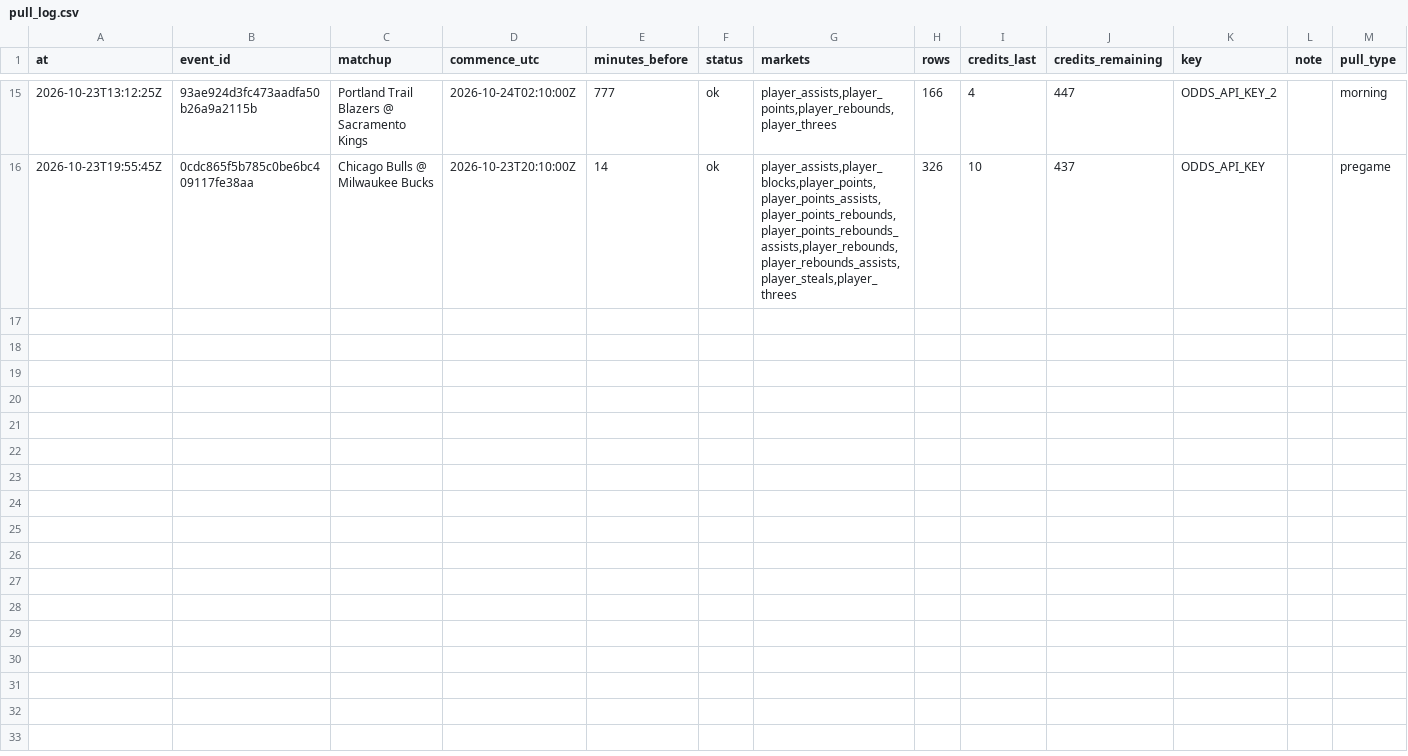
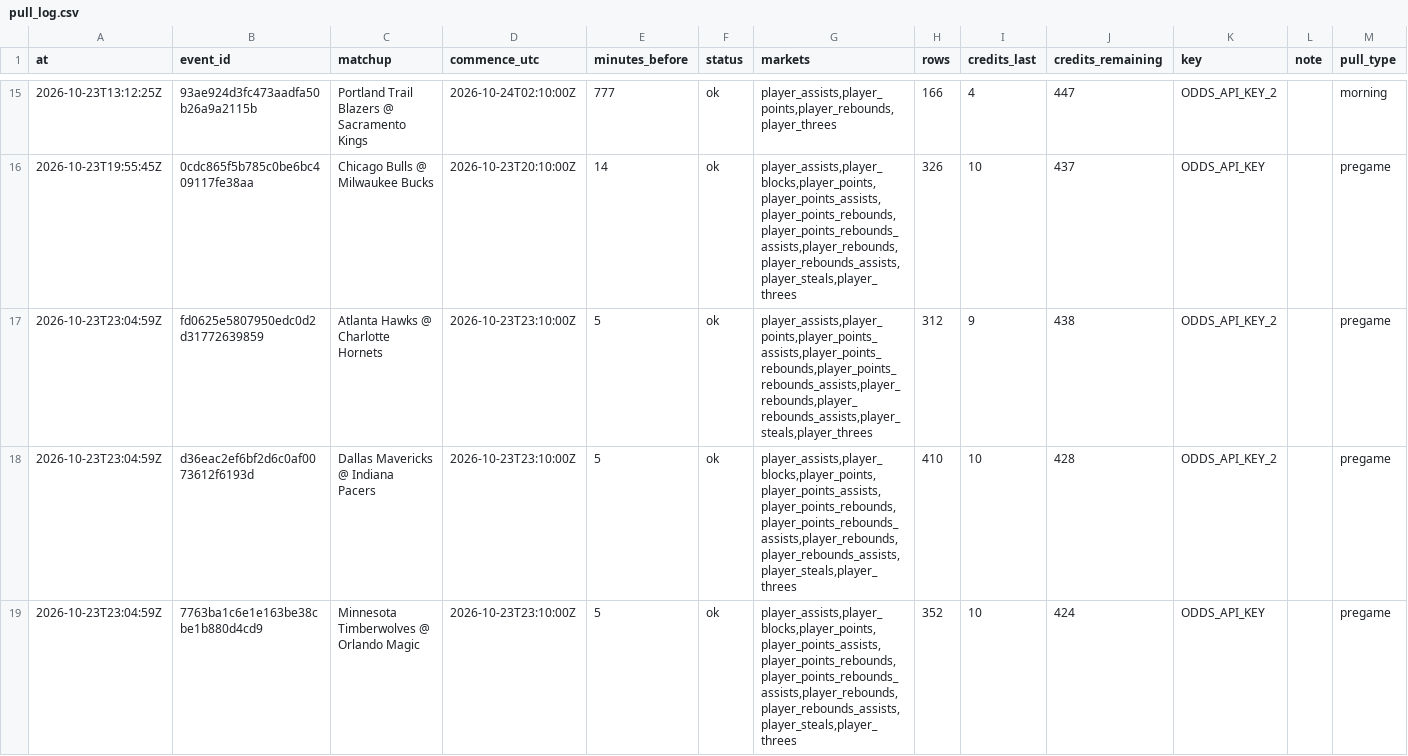
Before and after one commit to mvpeterson0-netizen/nba-odds-tracker, a CSV file: data/pull_log.csv, drawn as a sheet; only a part is shown, gaps mark what is left out; the diff covers the shown part only.

```diff
--- a/data/pull_log.csv
+++ b/data/pull_log.csv
@@ -16 +16,4 @@ at,event_id,matchup,commence_utc,minutes_before,status,markets,rows,credits_last
 2026-10-23T19:55:45Z,0cdc865f5b785c0be6bc409117fe38aa,Chicago Bulls @ Milwaukee Bucks,2026-10-23T20:10:00Z,14,ok,"player_assists,player_blocks,player_points,player_points_assists,player_points_rebounds,player_points_rebounds_assists,player_rebounds,player_rebounds_assists,player_steals,player_threes",326,10,437,ODDS_API_KEY,,pregame
+2026-10-23T23:04:59Z,fd0625e5807950edc0d2d31772639859,Atlanta Hawks @ Charlotte Hornets,2026-10-23T23:10:00Z,5,ok,"player_assists,player_points,player_points_assists,player_points_rebounds,player_points_rebounds_assists,player_rebounds,player_rebounds_assists,player_steals,player_threes",312,9,438,ODDS_API_KEY_2,,pregame
+2026-10-23T23:04:59Z,d36eac2ef6bf2d6c0af0073612f6193d,Dallas Mavericks @ Indiana Pacers,2026-10-23T23:10:00Z,5,ok,"player_assists,player_blocks,player_points,player_points_assists,player_points_rebounds,player_points_rebounds_assists,player_rebounds,player_rebounds_assists,player_steals,player_threes",410,10,428,ODDS_API_KEY_2,,pregame
+2026-10-23T23:04:59Z,7763ba1c6e1e163be38cbe1b880d4cd9,Minnesota Timberwolves @ Orlando Magic,2026-10-23T23:10:00Z,5,ok,"player_assists,player_blocks,player_points,player_points_assists,player_points_rebounds,player_points_rebounds_assists,player_rebounds,player_rebounds_assists,player_steals,player_threes",352,10,424,ODDS_API_KEY,,pregame
```
Also changed, not shown: 3 added rows elsewhere in this file, data/player_games.csv, 15 other files.
